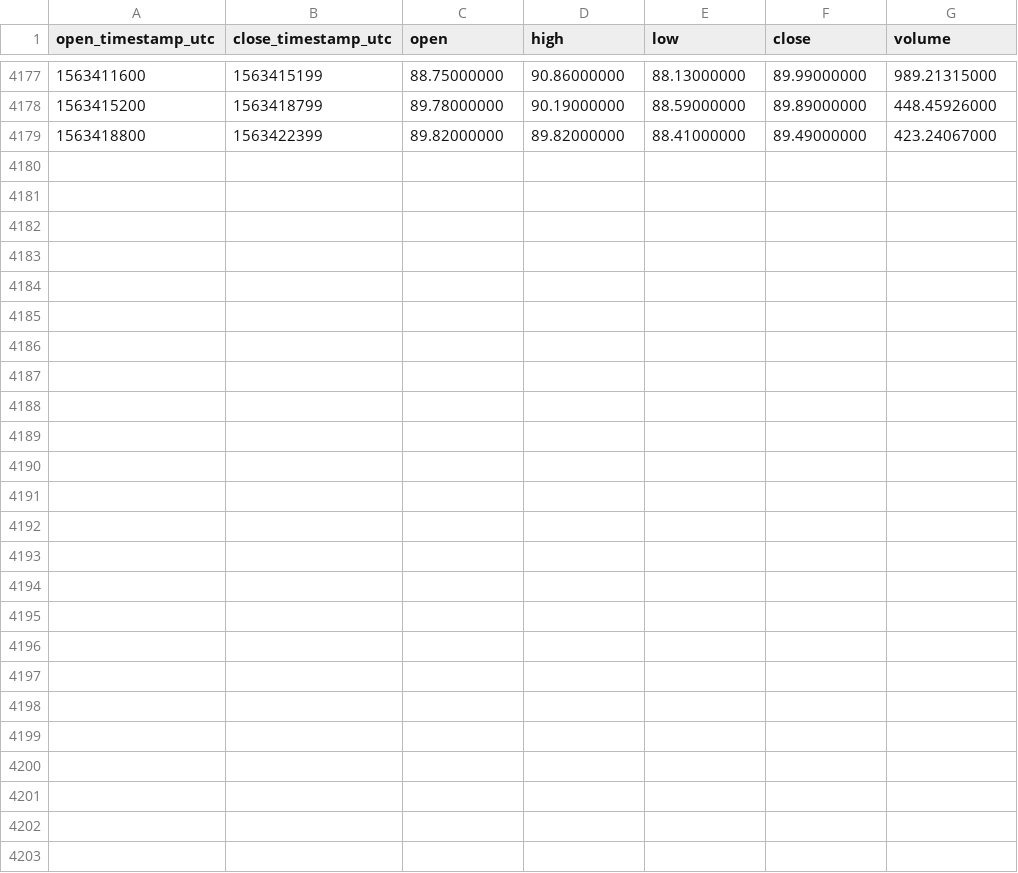
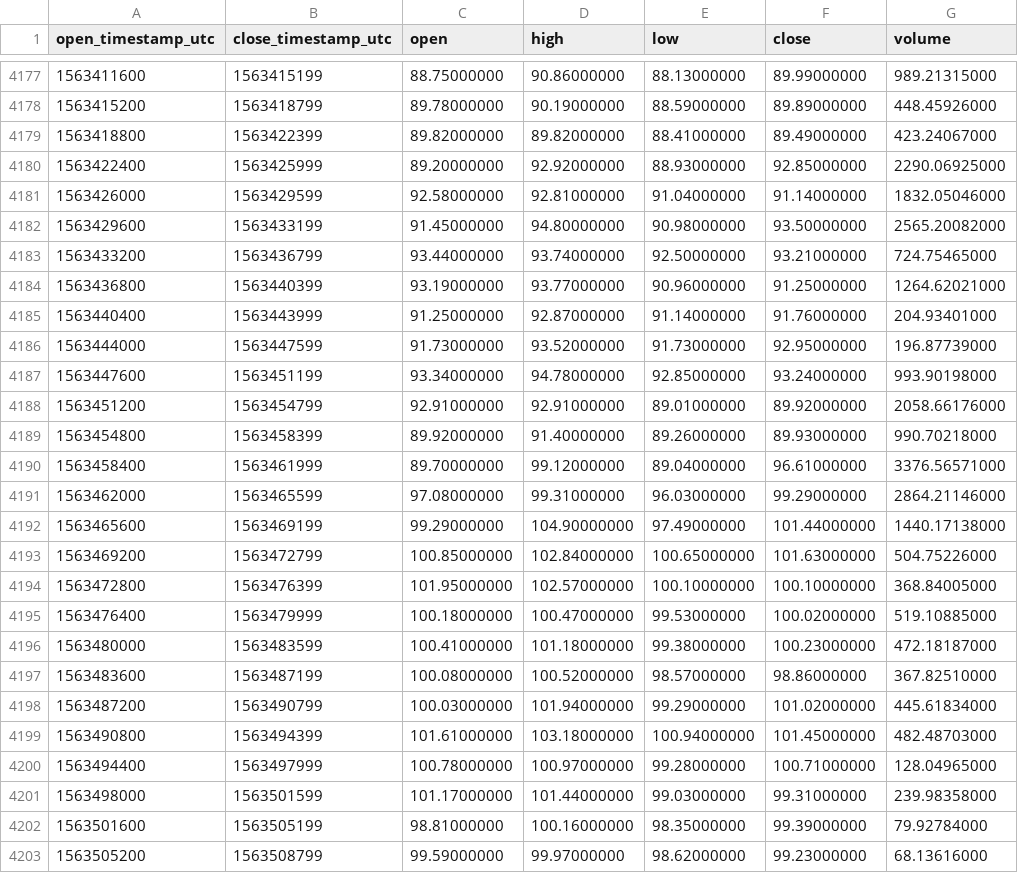
Before and after one commit to cryptobigbro/binance-LTCTUSD, a CSV file: binance-LTCTUSD-1h.csv, drawn as a sheet; only a part is shown, gaps mark what is left out; the diff names each change by its address in the sheet, - before the commit and + after, or states it on an @@ line.

Commit message:
Update OHLCV data.

```diff
--- a/binance-LTCTUSD-1h.csv
+++ b/binance-LTCTUSD-1h.csv
+row 4180: 1563422400 | 1563425999 | 89.20000000 | 92.92000000 | 88.93000000 | 92.85000000 | 2290.06925000
+row 4181: 1563426000 | 1563429599 | 92.58000000 | 92.81000000 | 91.04000000 | 91.14000000 | 1832.05046000
+row 4182: 1563429600 | 1563433199 | 91.45000000 | 94.80000000 | 90.98000000 | 93.50000000 | 2565.20082000
+row 4183: 1563433200 | 1563436799 | 93.44000000 | 93.74000000 | 92.50000000 | 93.21000000 | 724.75465000
+row 4184: 1563436800 | 1563440399 | 93.19000000 | 93.77000000 | 90.96000000 | 91.25000000 | 1264.62021000
+row 4185: 1563440400 | 1563443999 | 91.25000000 | 92.87000000 | 91.14000000 | 91.76000000 | 204.93401000
+row 4186: 1563444000 | 1563447599 | 91.73000000 | 93.52000000 | 91.73000000 | 92.95000000 | 196.87739000
+row 4187: 1563447600 | 1563451199 | 93.34000000 | 94.78000000 | 92.85000000 | 93.24000000 | 993.90198000
+row 4188: 1563451200 | 1563454799 | 92.91000000 | 92.91000000 | 89.01000000 | 89.92000000 | 2058.66176000
+row 4189: 1563454800 | 1563458399 | 89.92000000 | 91.40000000 | 89.26000000 | 89.93000000 | 990.70218000
+row 4190: 1563458400 | 1563461999 | 89.70000000 | 99.12000000 | 89.04000000 | 96.61000000 | 3376.56571000
+row 4191: 1563462000 | 1563465599 | 97.08000000 | 99.31000000 | 96.03000000 | 99.29000000 | 2864.21146000
+row 4192: 1563465600 | 1563469199 | 99.29000000 | 104.90000000 | 97.49000000 | 101.44000000 | 1440.17138000
+row 4193: 1563469200 | 1563472799 | 100.85000000 | 102.84000000 | 100.65000000 | 101.63000000 | 504.75226000
+row 4194: 1563472800 | 1563476399 | 101.95000000 | 102.57000000 | 100.10000000 | 100.10000000 | 368.84005000
+row 4195: 1563476400 | 1563479999 | 100.18000000 | 100.47000000 | 99.53000000 | 100.02000000 | 519.10885000
+row 4196: 1563480000 | 1563483599 | 100.41000000 | 101.18000000 | 99.38000000 | 100.23000000 | 472.18187000
+row 4197: 1563483600 | 1563487199 | 100.08000000 | 100.52000000 | 98.57000000 | 98.86000000 | 367.82510000
+row 4198: 1563487200 | 1563490799 | 100.03000000 | 101.94000000 | 99.29000000 | 101.02000000 | 445.61834000
+row 4199: 1563490800 | 1563494399 | 101.61000000 | 103.18000000 | 100.94000000 | 101.45000000 | 482.48703000
+row 4200: 1563494400 | 1563497999 | 100.78000000 | 100.97000000 | 99.28000000 | 100.71000000 | 128.04965000
+row 4201: 1563498000 | 1563501599 | 101.17000000 | 101.44000000 | 99.03000000 | 99.31000000 | 239.98358000
+row 4202: 1563501600 | 1563505199 | 98.81000000 | 100.16000000 | 98.35000000 | 99.39000000 | 79.92784000
+row 4203: 1563505200 | 1563508799 | 99.59000000 | 99.97000000 | 98.62000000 | 99.23000000 | 68.13616000
```
Also changed, not shown: binance-LTCTUSD-1d.csv.
